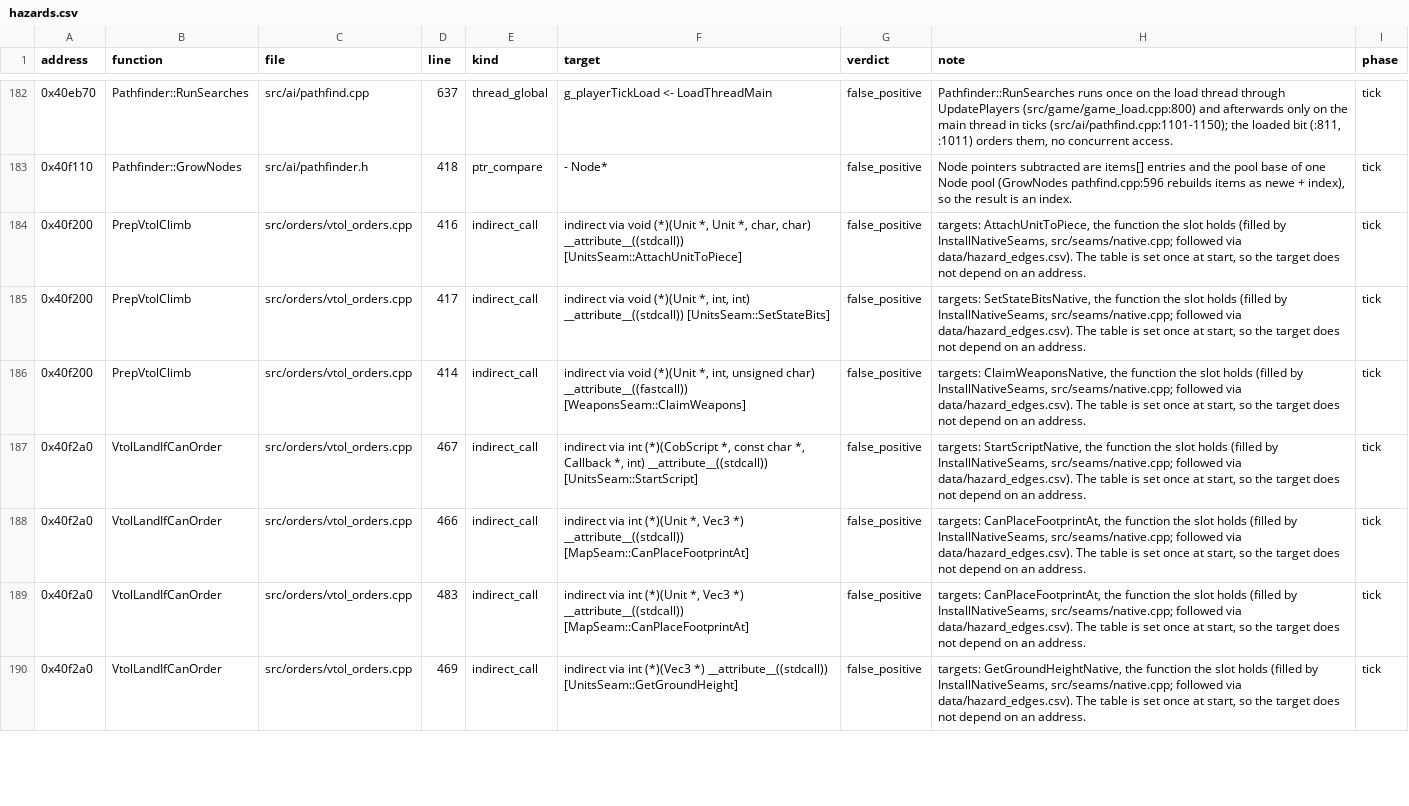
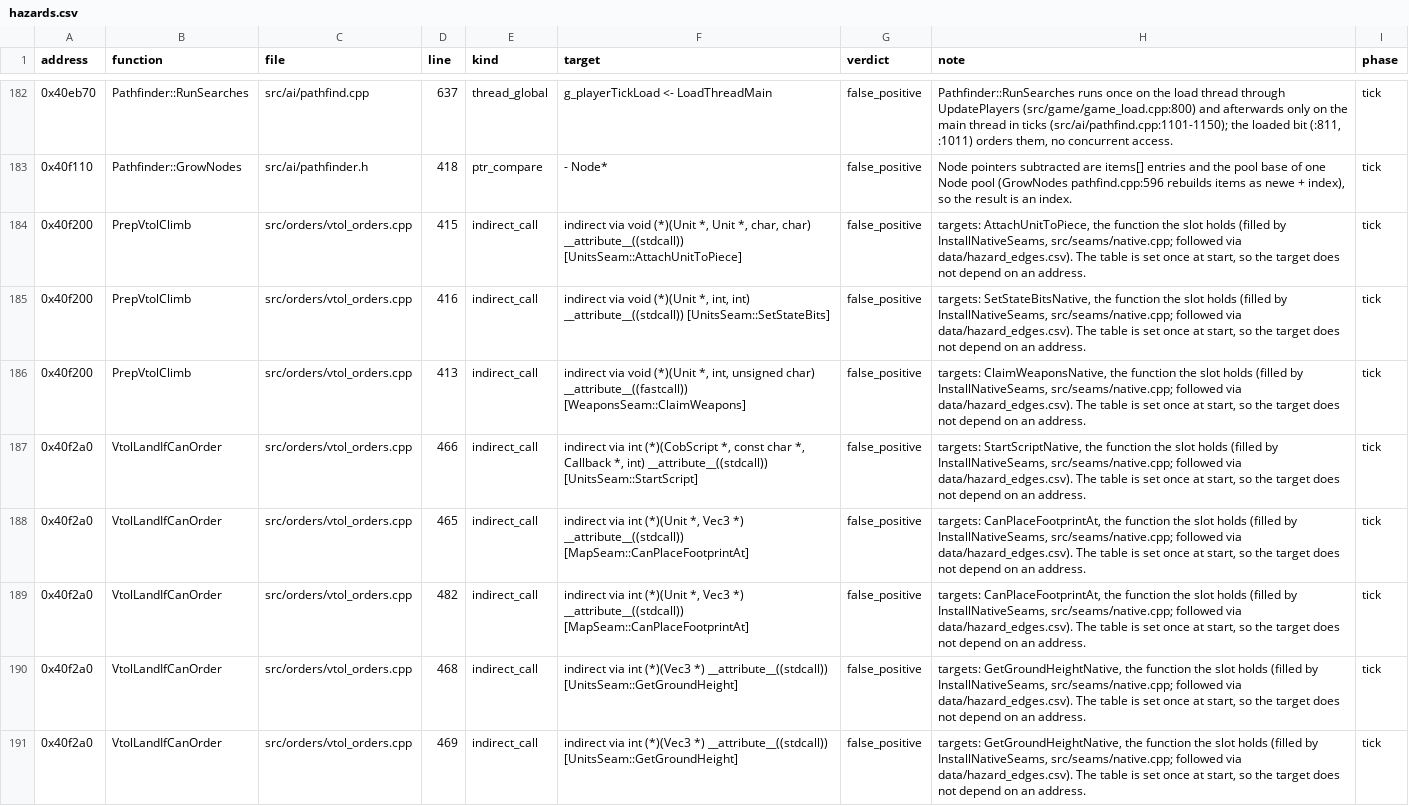
Before and after one commit to Thaldren-Archive-Forks/byte-tactics-moddable, a CSV file: data/hazards.csv, drawn as a sheet; only a part is shown, gaps mark what is left out; the diff covers the shown part only; the diff names each change by its address in the sheet, - before the commit and + after, or states it on an @@ line.

```diff
--- a/data/hazards.csv
+++ b/data/hazards.csv
-D184 (line): 416
+D184 (line): 415
-D185 (line): 417
+D185 (line): 416
-D186 (line): 414
+D186 (line): 413
-D187 (line): 467
+D187 (line): 466
-D188 (line): 466
+D188 (line): 465
-D189 (line): 483
+D189 (line): 482
+row 190: 0x40f2a0 | VtolLandIfCanOrder | src/orders/vtol_orders.cpp | 468 | indirect_call | indirect via int (*)(Vec3 *) __attribute__((stdcall)) [UnitsSeam::GetGroundHeight] | false_positive | targets: GetGroundHeightNative, the function the slot holds (filled by InstallNativeSeams, src/seams/native.cpp; followed via data/hazard_edges.csv). The table is set once at start, so the target does not depend on an address. | tick
```
Also changed, not shown: 1 added row, 2 removed rows and 66 edited cells elsewhere in this file, data/coupling.csv, data/state_classes.csv, 3 other files.
